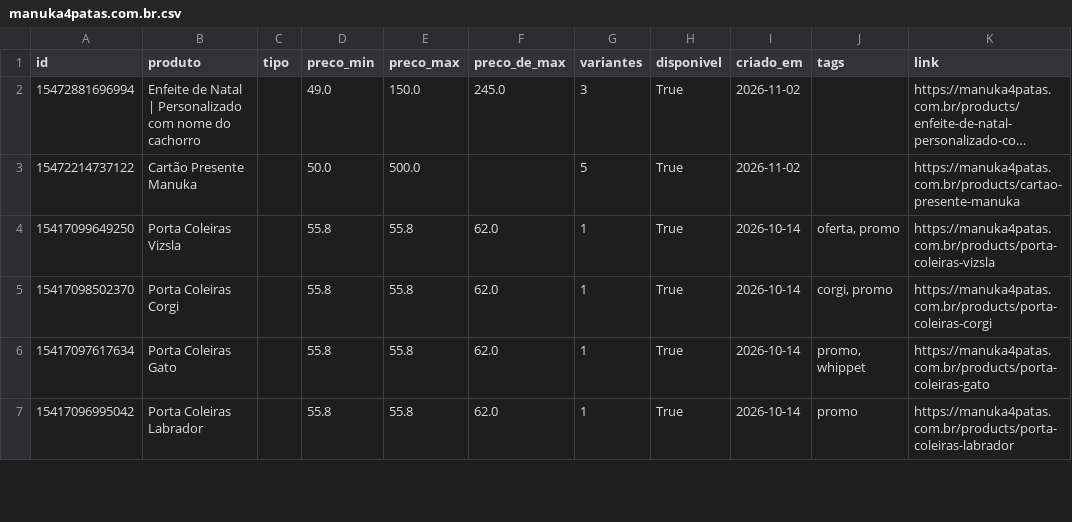
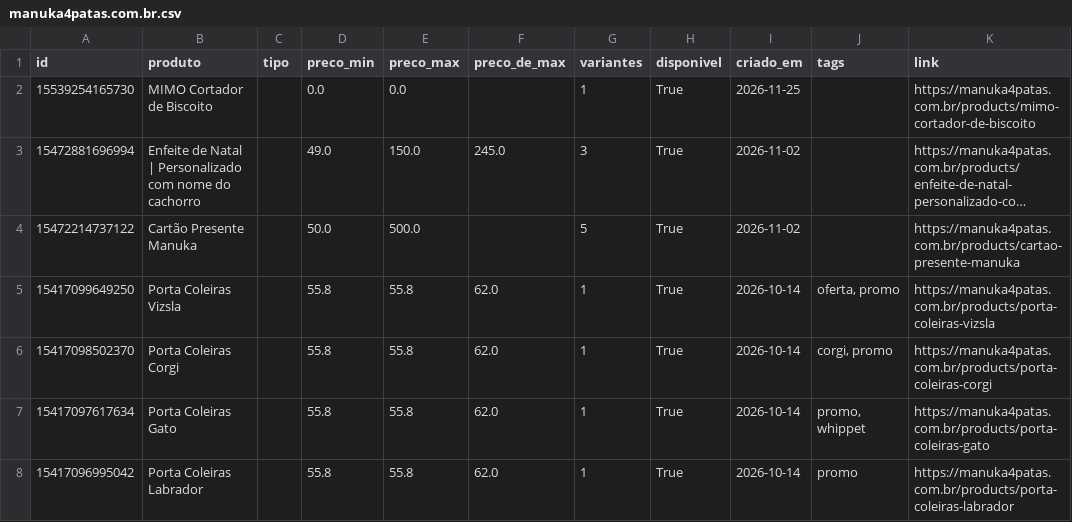
Before and after one commit to helioncontato1-coder/coletor-dados, a CSV file: dados/lojas/manuka4patas.com.br.csv, drawn as a sheet; only a part is shown; long unchanged cells end in …; the diff names each change by its address in the sheet, - before the commit and + after, or states it on an @@ line.

```diff
--- a/dados/lojas/manuka4patas.com.br.csv
+++ b/dados/lojas/manuka4patas.com.br.csv
+row 2: 15539254165730 | MIMO Cortador de Biscoito |  | 0.0 | 0.0 |  | 1 | True | 2026-11-25 |  | https://manuka4patas.com.br/products/mimo-cortador-de-biscoito
```
Also changed, not shown: dados/lojas/br-sparkpaws.com.csv, dados/lojas/petcroc.com.csv, 2 other files.
